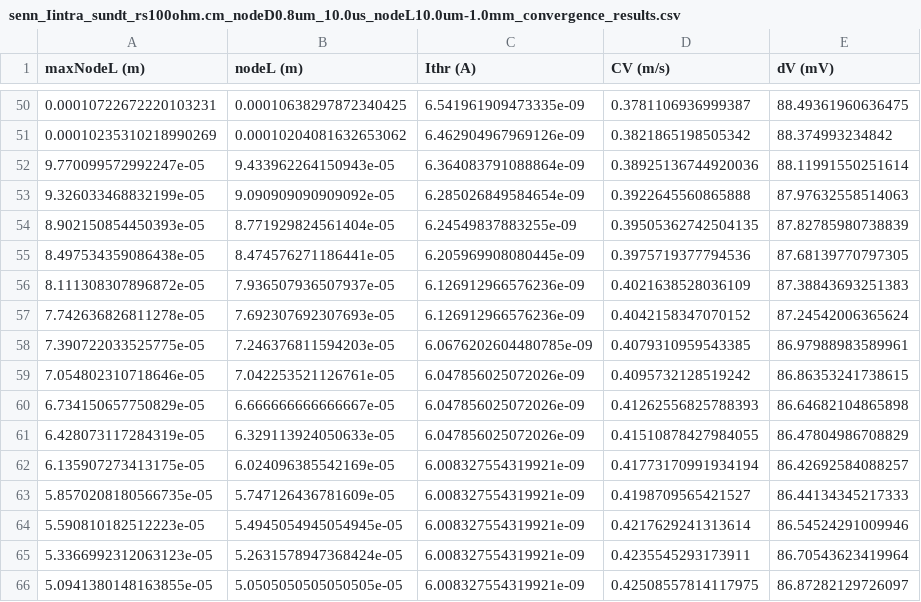
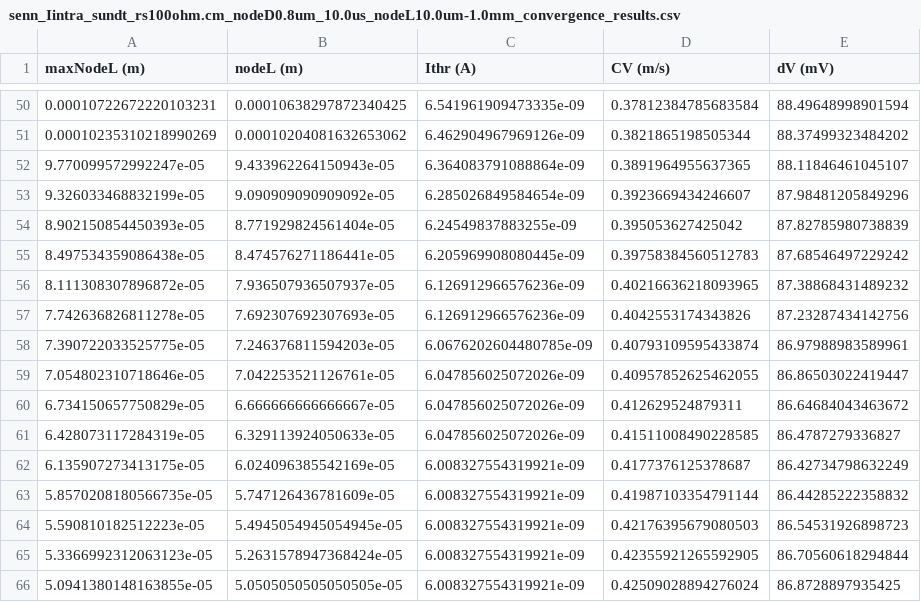
Before and after one commit to tjjlemaire/MorphoSONIC, a CSV file: notebooks/senn_Iintra_sundt_rs100ohm.cm_nodeD0.8um_10.0us_nodeL10.0um-1.0mm_convergence_results.csv, drawn as a sheet; only a part is shown, gaps mark what is left out; the diff covers the shown part only.

```diff
--- a/notebooks/senn_Iintra_sundt_rs100ohm.cm_nodeD0.8um_10.0us_nodeL10.0um-1.0mm_convergence_results.csv
+++ b/notebooks/senn_Iintra_sundt_rs100ohm.cm_nodeD0.8um_10.0us_nodeL10.0um-1.0mm_convergence_results.csv
@@ -50,17 +50,17 @@ maxNodeL (m)	nodeL (m)	Ithr (A)	CV (m/s)	dV (mV)
-0.00010722672220103231	0.00010638297872340425	6.541961909473335e-09	0.3781106936999387	88.49361960636475
-0.00010235310218990269	0.00010204081632653062	6.462904967969126e-09	0.3821865198505342	88.374993234842
-9.770099572992247e-05	9.433962264150943e-05	6.364083791088864e-09	0.38925136744920036	88.11991550251614
-9.326033468832199e-05	9.090909090909092e-05	6.285026849584654e-09	0.3922645560865888	87.97632558514063
-8.902150854450393e-05	8.771929824561404e-05	6.24549837883255e-09	0.39505362742504135	87.82785980738839
-8.497534359086438e-05	8.474576271186441e-05	6.205969908080445e-09	0.3975719377794536	87.68139770797305
-8.111308307896872e-05	7.936507936507937e-05	6.126912966576236e-09	0.4021638528036109	87.38843693251383
-7.742636826811278e-05	7.692307692307693e-05	6.126912966576236e-09	0.4042158347070152	87.24542006365624
-7.390722033525775e-05	7.246376811594203e-05	6.0676202604480785e-09	0.4079310959543385	86.97988983589961
-7.054802310718646e-05	7.042253521126761e-05	6.047856025072026e-09	0.4095732128519242	86.86353241738615
-6.734150657750829e-05	6.666666666666667e-05	6.047856025072026e-09	0.41262556825788393	86.64682104865898
-6.428073117284319e-05	6.329113924050633e-05	6.047856025072026e-09	0.41510878427984055	86.47804986708829
-6.135907273413175e-05	6.024096385542169e-05	6.008327554319921e-09	0.41773170991934194	86.42692584088257
-5.8570208180566735e-05	5.747126436781609e-05	6.008327554319921e-09	0.4198709565421527	86.44134345217333
-5.590810182512223e-05	5.4945054945054945e-05	6.008327554319921e-09	0.4217629241313614	86.54524291009946
-5.3366992312063123e-05	5.2631578947368424e-05	6.008327554319921e-09	0.4235545293173911	86.70543623419964
-5.0941380148163855e-05	5.0505050505050505e-05	6.008327554319921e-09	0.42508557814117975	86.87282129726097
+0.00010722672220103231	0.00010638297872340425	6.541961909473335e-09	0.37812384785683584	88.49648998901594
+0.00010235310218990269	0.00010204081632653062	6.462904967969126e-09	0.3821865198505344	88.37499323484202
+9.770099572992247e-05	9.433962264150943e-05	6.364083791088864e-09	0.3891964955637365	88.11846461045107
+9.326033468832199e-05	9.090909090909092e-05	6.285026849584654e-09	0.3923669434246607	87.98481205849296
+8.902150854450393e-05	8.771929824561404e-05	6.24549837883255e-09	0.395053627425042	87.82785980738839
+8.497534359086438e-05	8.474576271186441e-05	6.205969908080445e-09	0.39758384560512783	87.68546497229242
+8.111308307896872e-05	7.936507936507937e-05	6.126912966576236e-09	0.40216636218093965	87.38868431489232
+7.742636826811278e-05	7.692307692307693e-05	6.126912966576236e-09	0.4042553174343826	87.23287434142756
+7.390722033525775e-05	7.246376811594203e-05	6.0676202604480785e-09	0.40793109595433874	86.97988983589961
+7.054802310718646e-05	7.042253521126761e-05	6.047856025072026e-09	0.40957852625462055	86.86503022419447
+6.734150657750829e-05	6.666666666666667e-05	6.047856025072026e-09	0.412629524879311	86.64684043463672
+6.428073117284319e-05	6.329113924050633e-05	6.047856025072026e-09	0.41511008490228585	86.4787279336827
+6.135907273413175e-05	6.024096385542169e-05	6.008327554319921e-09	0.4177376125378687	86.42734798632249
+5.8570208180566735e-05	5.747126436781609e-05	6.008327554319921e-09	0.41987103354791144	86.44285222358832
+5.590810182512223e-05	5.4945054945054945e-05	6.008327554319921e-09	0.42176395679080503	86.54531926898723
+5.3366992312063123e-05	5.2631578947368424e-05	6.008327554319921e-09	0.42355921265592905	86.70560618294844
+5.0941380148163855e-05	5.0505050505050505e-05	6.008327554319921e-09	0.42509028894276024	86.8728897935425
```
Also changed, not shown: 93 edited cells elsewhere in this file, 3 other files.
